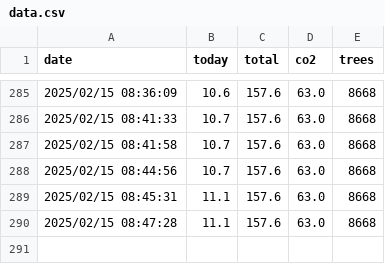
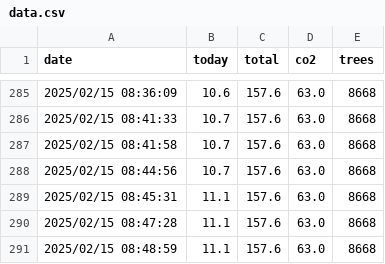
Before and after one commit to lucianovilasboas/ifmg-solar, a CSV file: data.csv, drawn as a sheet; only a part is shown, gaps mark what is left out; the diff names each change by its address in the sheet, - before the commit and + after, or states it on an @@ line.

Commit message:
Data update using git

```diff
--- a/data.csv
+++ b/data.csv
+row 291: 2025/02/15 08:48:59 | 11.1 | 157.6 | 63.0 | 8668
```
